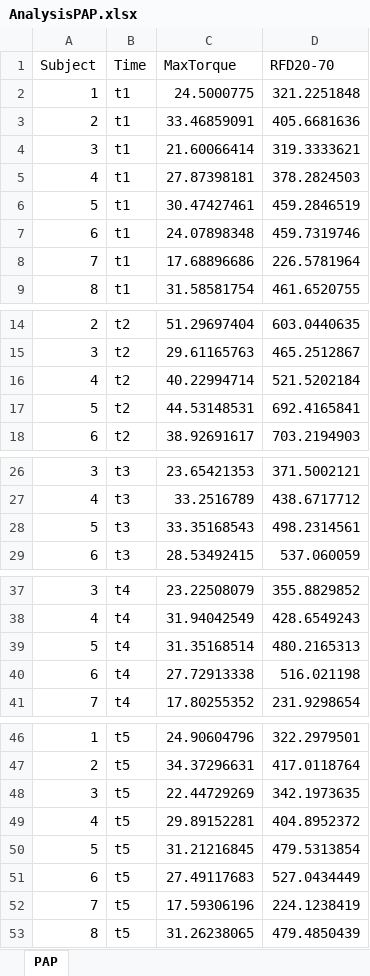
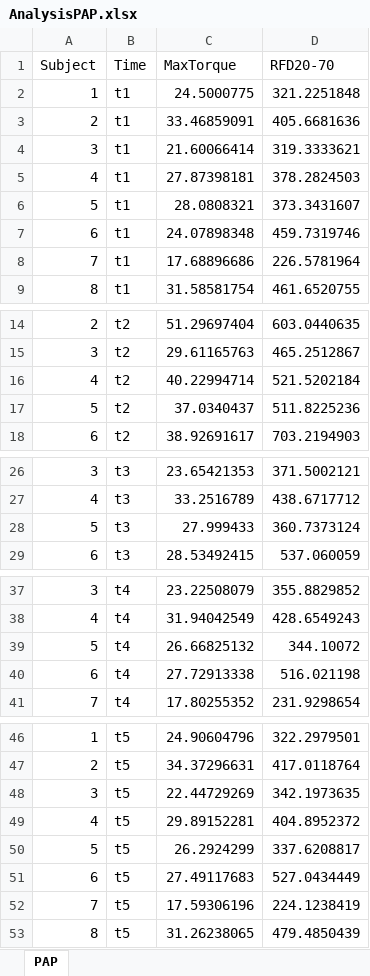
Before and after one commit to FischerJoe/PAPEDATA, an Excel workbook: AnalysisPAP.xlsx, sheet PAP, drawn as a sheet; only a part is shown, gaps mark what is left out; values as stored, in another font and other column widths than the file's, no borders; the diff names each change by its address in the sheet, - before the commit and + after, or states it on an @@ line.

```diff
--- a/AnalysisPAP.xlsx (sheet PAP)
+++ b/AnalysisPAP.xlsx (sheet PAP)
-C6 (MaxTorque): 30.47427461
+C6 (MaxTorque): 28.0808321
-D6 (RFD20-70): 459.2846519
+D6 (RFD20-70): 373.3431607
-C17 (MaxTorque): 44.53148531
+C17 (MaxTorque): 37.0340437
-D17 (RFD20-70): 692.4165841
+D17 (RFD20-70): 511.8225236
-C28 (MaxTorque): 33.35168543
+C28 (MaxTorque): 27.999433
-D28 (RFD20-70): 498.2314561
+D28 (RFD20-70): 360.7373124
-C39 (MaxTorque): 31.35168514
+C39 (MaxTorque): 26.66825132
-D39 (RFD20-70): 480.2165313
+D39 (RFD20-70): 344.10072
-C50 (MaxTorque): 31.21216845
+C50 (MaxTorque): 26.2924299
-D50 (RFD20-70): 479.5313854
+D50 (RFD20-70): 337.6208817
```
Also changed, not shown: AnalysisPAPEE.xlsx, AnalysisPAPEERMS.xlsx, 4 other files.
